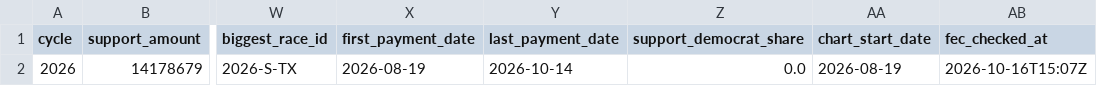
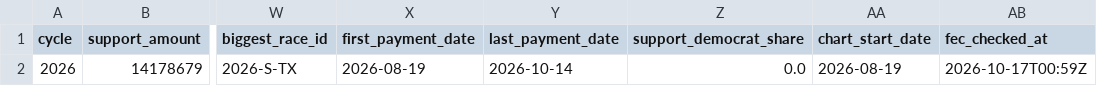
Before and after one commit to wired-investigations/America-PAC-Spending, a CSV file: embed_summary.csv, drawn as a sheet; only a part is shown, gaps mark what is left out; the diff names each change by its address in the sheet, - before the commit and + after, or states it on an @@ line.

```diff
--- a/embed_summary.csv
+++ b/embed_summary.csv
-AB2 (fec_checked_at): 2026-10-16T15:07Z
+AB2 (fec_checked_at): 2026-10-17T00:59Z
```
